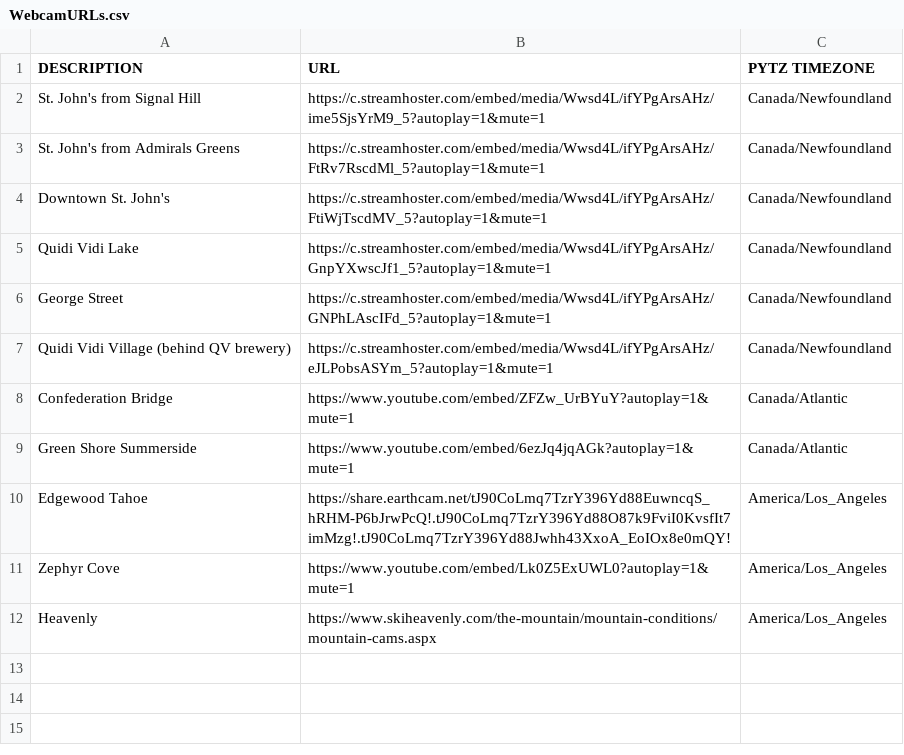
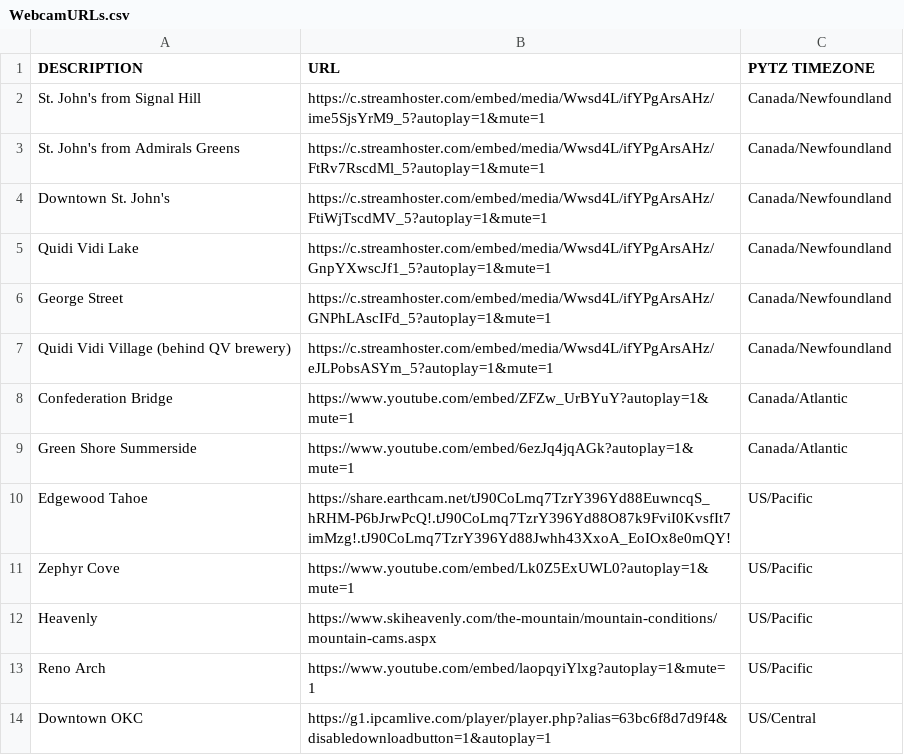
Before and after one commit to lrpalmer27/WebCamCycler, a CSV file: WebcamURLs.csv, drawn as a sheet.

Commit message:
adding more data

```diff
--- a/WebcamURLs.csv
+++ b/WebcamURLs.csv
@@ -9,4 +9,6 @@ Confederation Bridge,https://www.youtube.com/embed/ZFZw_UrBYuY?autoplay=1&mute=1
 Green Shore Summerside,https://www.youtube.com/embed/6ezJq4jqAGk?autoplay=1&mute=1,Canada/Atlantic
-Edgewood Tahoe,https://share.earthcam.net/tJ90CoLmq7TzrY396Yd88EuwncqS_hRHM-P6bJrwPcQ!.tJ90CoLmq7TzrY396Yd88O87k9FviI0KvsfIt7imMzg!.tJ90CoLmq7TzrY396Yd88Jwhh43XxoA_EoIOx8e0mQY!,America/Los_Angeles
-Zephyr Cove,https://www.youtube.com/embed/Lk0Z5ExUWL0?autoplay=1&mute=1,America/Los_Angeles
-Heavenly,https://www.skiheavenly.com/the-mountain/mountain-conditions/mountain-cams.aspx,America/Los_Angeles
+Edgewood Tahoe,https://share.earthcam.net/tJ90CoLmq7TzrY396Yd88EuwncqS_hRHM-P6bJrwPcQ!.tJ90CoLmq7TzrY396Yd88O87k9FviI0KvsfIt7imMzg!.tJ90CoLmq7TzrY396Yd88Jwhh43XxoA_EoIOx8e0mQY!,US/Pacific
+Zephyr Cove,https://www.youtube.com/embed/Lk0Z5ExUWL0?autoplay=1&mute=1,US/Pacific
+Heavenly,https://www.skiheavenly.com/the-mountain/mountain-conditions/mountain-cams.aspx,US/Pacific
+Reno Arch,https://www.youtube.com/embed/laopqyiYlxg?autoplay=1&mute=1,US/Pacific
+Downtown OKC,https://g1.ipcamlive.com/player/player.php?alias=63bc6f8d7d9f4&disabledownloadbutton=1&autoplay=1,US/Central
```
Also changed, not shown: 3 other files.
